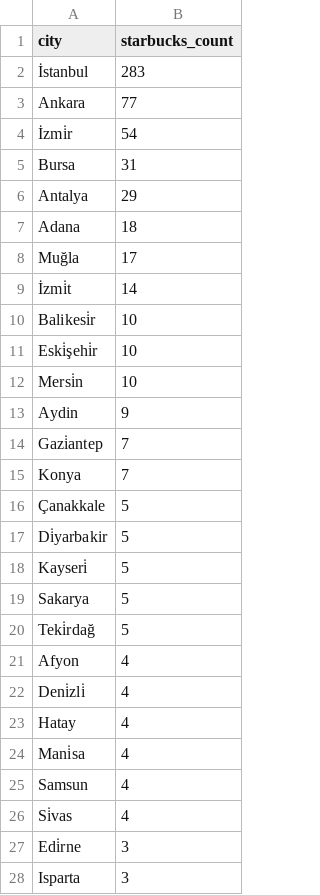
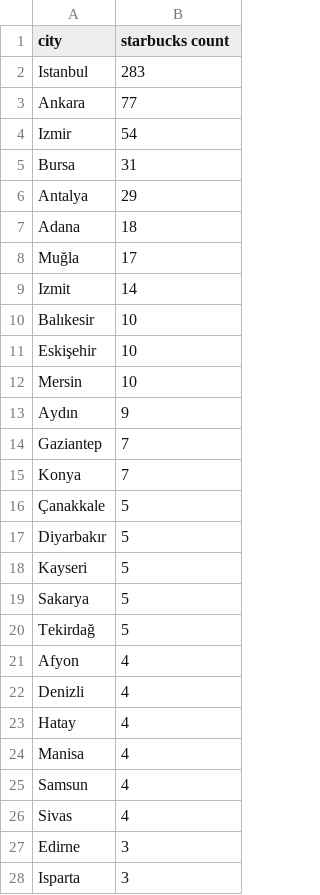
Before and after one commit to erennaltin/CS210-Project, a CSV file: datasets/starbucks.csv, drawn as a sheet; only a part is shown; the diff covers the shown part only.

```diff
--- a/datasets/starbucks.csv
+++ b/datasets/starbucks.csv
@@ -1,5 +1,5 @@
-city,starbucks_count
-İstanbul,283
+city,starbucks count
+Istanbul,283
 Ankara,77
-İzmi̇r,54
+Izmir,54
 Bursa,31
@@ -8,21 +8,21 @@ Adana,18
 Muğla,17
-İzmi̇t,14
-Balikesi̇r,10
-Eski̇şehi̇r,10
-Mersi̇n,10
-Aydin,9
-Gazi̇antep,7
+Izmit,14
+Balıkesir,10
+Eskişehir,10
+Mersin,10
+Aydın,9
+Gaziantep,7
 Konya,7
 Çanakkale,5
-Di̇yarbakir,5
-Kayseri̇,5
+Diyarbakır,5
+Kayseri,5
 Sakarya,5
-Teki̇rdağ,5
+Tekirdağ,5
 Afyon,4
-Deni̇zli̇,4
+Denizli,4
 Hatay,4
-Mani̇sa,4
+Manisa,4
 Samsun,4
-Si̇vas,4
-Edi̇rne,3
+Sivas,4
+Edirne,3
 Isparta,3
```
Also changed, not shown: 12 edited cells elsewhere in this file, 5 other files.
